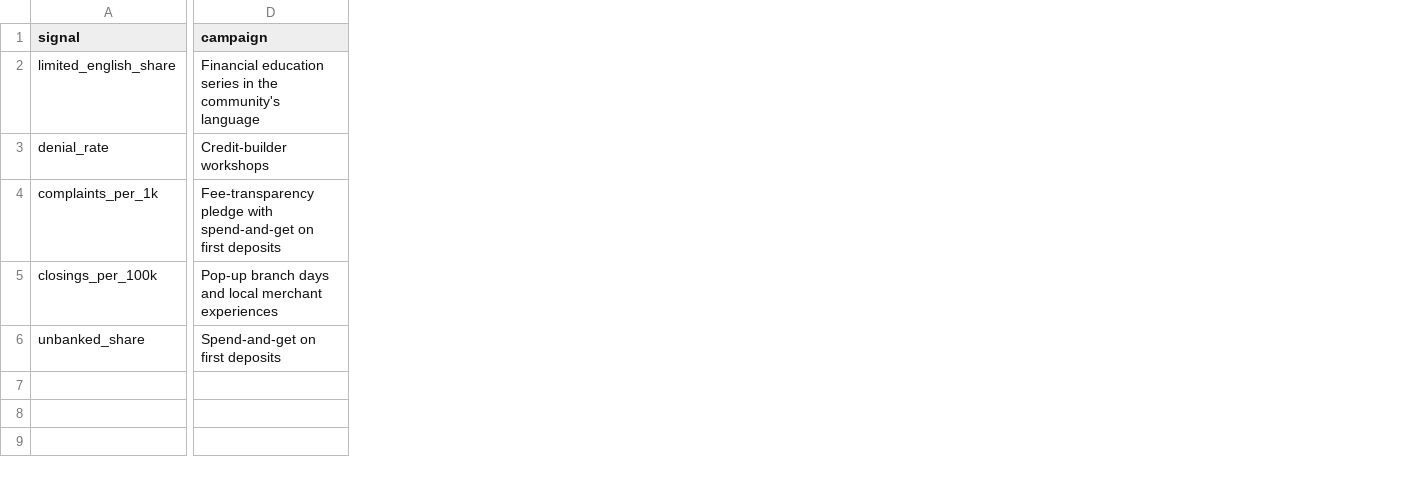
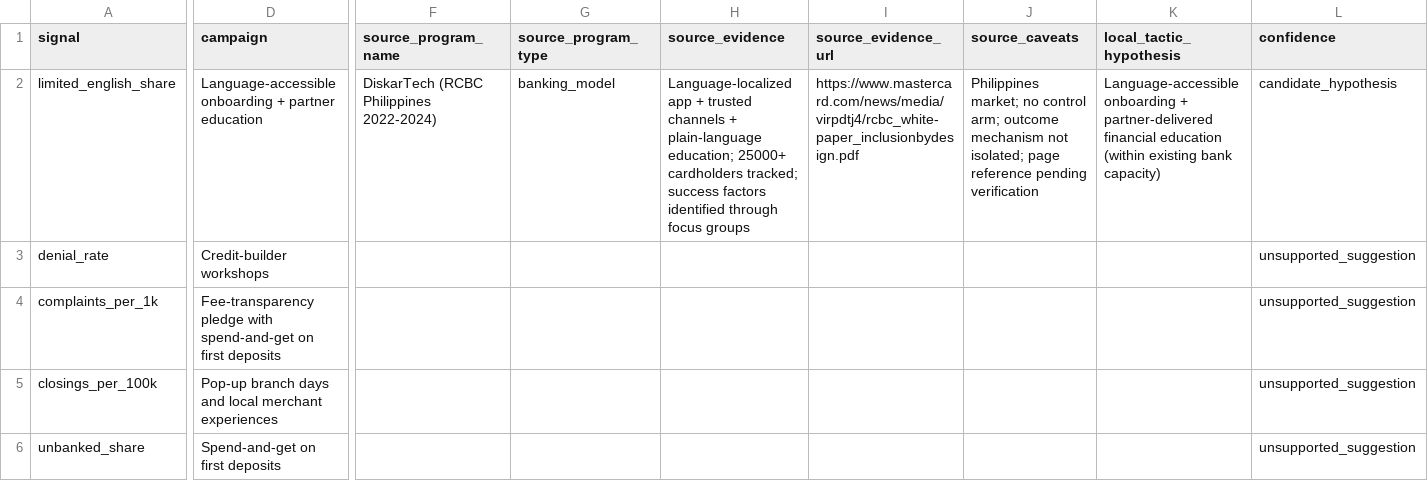
Before and after one commit to bryan3342/lead-microsoft-project, a CSV file: data/assumptions/campaign_playbook.csv, drawn as a sheet; only a part is shown, gaps mark what is left out; the diff covers the shown part only; the diff names each change by its address in the sheet, - before the commit and + after, or states it on an @@ line.

Commit message:
feat:evidence-backed campaign recommendations
Add source, evidence, and local adaptation fields to campaign recommendations.
Enables banks to see:
- Where each recommendation comes from (Mastercard program + source URL)
- What the evidence does and does not show (caveats)
- What we propose to test locally (separated from Mastercard's documented evidence)

For limited-English households: references DiskarTech (Philippines, 2022–2024)
as a documented banking model with 25,000+ users tracked. Shows pattern of
language + trusted channels + education. Proposes local test: language-accessible
onboarding + partner-delivered education.

Other four signals (denial rate, complaints, branch closings, unbanked) marked
as "unsupported_suggestion" — no suitable public campaign found yet.

Schema: adds source_program_name, source_program_type, source_evidence,
source_evidence_url, source_caveats, local_tactic_hypothesis (all optional).

All tests pass. Pipeline behavior unchanged.

```diff
--- a/data/assumptions/campaign_playbook.csv
+++ b/data/assumptions/campaign_playbook.csv
+column F (source_program_name), row 2: DiskarTech (RCBC Philippines 2022-2024)
+column G (source_program_type), row 2: banking_model
+column H (source_evidence), row 2: Language-localized app + trusted channels + plain-language education; 25000+ cardholders tracked; success factors identified through focus groups
+column I (source_evidence_url), row 2: https://www.mastercard.com/news/media/virpdtj4/rcbc_white-paper_inclusionbydesign.pdf
+column J (source_caveats), row 2: Philippines market; no control arm; outcome mechanism not isolated; page reference pending verification
+column K (local_tactic_hypothesis), row 2: Language-accessible onboarding + partner-delivered financial education (within existing bank capacity)
+column L (confidence), rows 2-6: candidate_hypothesis | unsupported_suggestion | unsupported_suggestion | unsupported_suggestion | unsupported_suggestion
-D2 (campaign): Financial education series in the community's language
+D2 (campaign): Language-accessible onboarding + partner education
```
Also changed, not shown: 1 edited cell elsewhere in this file, 4 other files.
